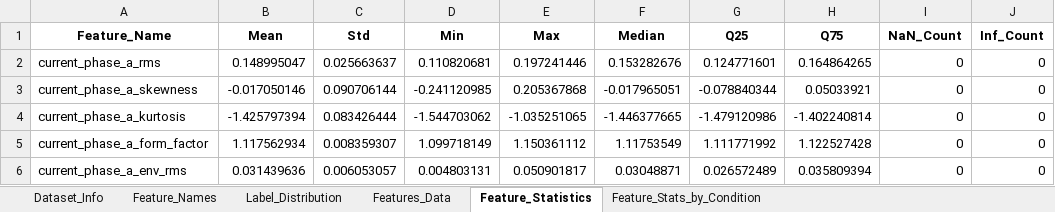
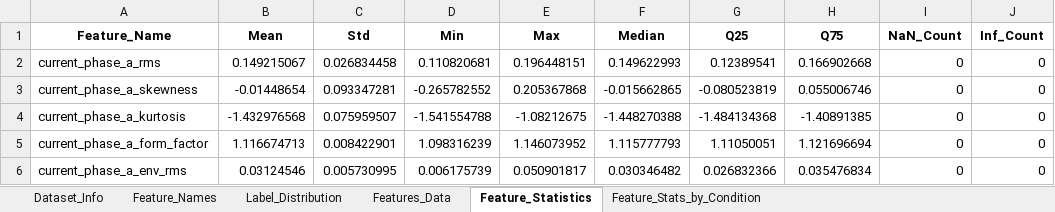
Before and after one commit to efvai/health-asyn-ml, an Excel workbook: notebooks/test_output/features_20hz_no_load.xlsx, sheet Feature_Statistics, drawn as a sheet; only a part is shown; values as stored, in another font and other column widths than the file's, no borders; the diff covers the shown part only; the diff names each change by its address in the sheet, - before the commit and + after, or states it on an @@ line.

```diff
--- a/notebooks/test_output/features_20hz_no_load.xlsx (sheet Feature_Statistics)
+++ b/notebooks/test_output/features_20hz_no_load.xlsx (sheet Feature_Statistics)
-B2 (Mean): 0.148995047
+B2 (Mean): 0.149215067
-C2 (Std): 0.025663637
+C2 (Std): 0.026834458
-E2 (Max): 0.197241446
+E2 (Max): 0.196448151
-F2 (Median): 0.153282676
+F2 (Median): 0.149622993
-G2 (Q25): 0.124771601
+G2 (Q25): 0.12389541
-H2 (Q75): 0.164864265
+H2 (Q75): 0.166902668
-B3 (Mean): -0.017050146
+B3 (Mean): -0.01448654
-C3 (Std): 0.090706144
+C3 (Std): 0.093347281
-D3 (Min): -0.241120985
+D3 (Min): -0.265782552
-F3 (Median): -0.017965051
+F3 (Median): -0.015662865
-G3 (Q25): -0.078840344
+G3 (Q25): -0.080523819
-H3 (Q75): 0.05033921
+H3 (Q75): 0.055006746
-B4 (Mean): -1.425797394
+B4 (Mean): -1.432976568
-C4 (Std): 0.083426444
+C4 (Std): 0.075959507
-D4 (Min): -1.544703062
+D4 (Min): -1.541554788
-E4 (Max): -1.035251065
+E4 (Max): -1.08212675
-F4 (Median): -1.446377665
+F4 (Median): -1.448270388
-G4 (Q25): -1.479120986
+G4 (Q25): -1.484134368
-H4 (Q75): -1.402240814
+H4 (Q75): -1.40891385
-B5 (Mean): 1.117562934
+B5 (Mean): 1.116674713
-C5 (Std): 0.008359307
+C5 (Std): 0.008422901
-D5 (Min): 1.099718149
+D5 (Min): 1.098316239
-E5 (Max): 1.150361112
+E5 (Max): 1.146073952
-F5 (Median): 1.11753549
+F5 (Median): 1.115777793
-G5 (Q25): 1.111771992
+G5 (Q25): 1.11050051
-H5 (Q75): 1.122527428
+H5 (Q75): 1.121696694
-B6 (Mean): 0.031439636
+B6 (Mean): 0.03124546
-C6 (Std): 0.006053057
+C6 (Std): 0.005730995
-D6 (Min): 0.004803131
+D6 (Min): 0.006175739
-F6 (Median): 0.03048871
+F6 (Median): 0.030346482
-G6 (Q25): 0.026572489
+G6 (Q25): 0.026832366
-H6 (Q75): 0.035809394
+H6 (Q75): 0.035476834
```
Also changed, not shown: 160 edited cells elsewhere in this sheet, sheet Features_Data, sheet Feature_Stats_by_Condition, sheet Dataset_Info, notebooks/test_output/classwise_metrics.xlsx, notebooks/test_output/cv_results_no_load.xlsx, 5 other files.
